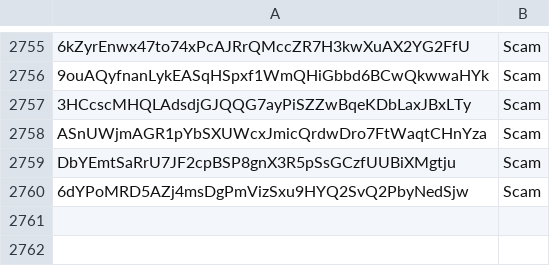
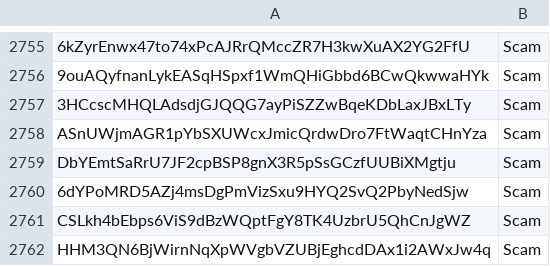
Before and after one commit to wavesplatform/waves-community, a CSV file: Scam tokens according to the opinion of Waves Community.csv, drawn as a sheet; only a part is shown, gaps mark what is left out; the diff names each change by its address in the sheet, - before the commit and + after, or states it on an @@ line.

Commit message:
Updates

```diff
--- a/Scam tokens according to the opinion of Waves Community.csv
+++ b/Scam tokens according to the opinion of Waves Community.csv
+row 2761: CSLkh4bEbps6ViS9dBzWQptFgY8TK4UzbrU5QhCnJgWZ | Scam
+row 2762: HHM3QN6BjWirnNqXpWVgbVZUBjEghcdDAx1i2AWxJw4q | Scam
```
